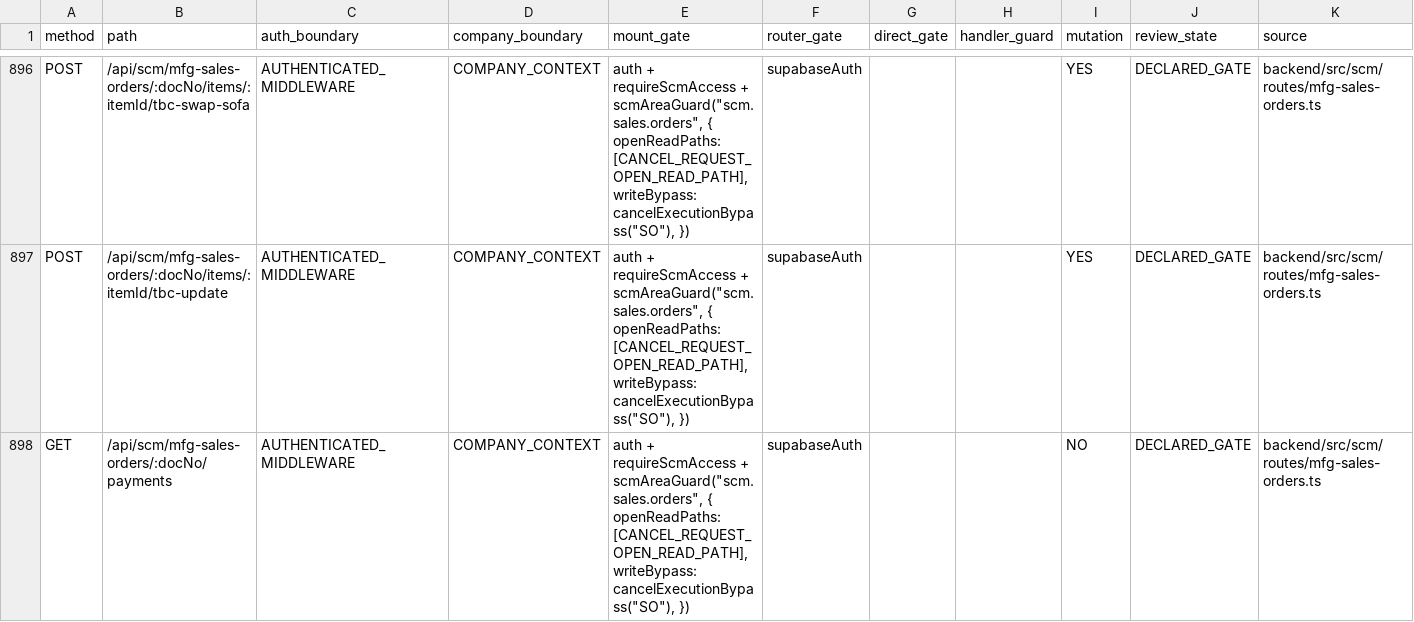
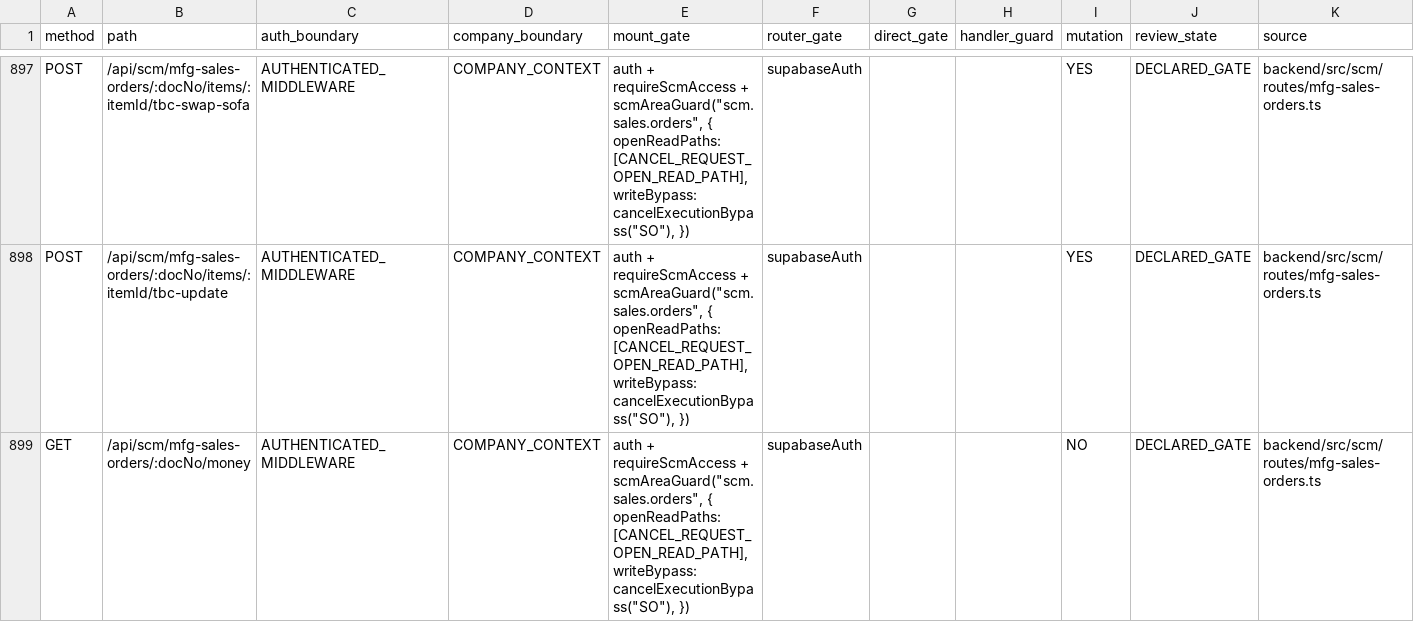
Before and after one commit to Houzs-Century/Houzs-ERP, a CSV file: docs/generated/route-capability-matrix.csv, drawn as a sheet; only a part is shown, gaps mark what is left out; the shorter side is filled out with more unchanged rows; the diff covers the shown part only.

```diff
--- a/docs/generated/route-capability-matrix.csv
+++ b/docs/generated/route-capability-matrix.csv
@@ -897 +898,2 @@ POST,/api/scm/mfg-sales-orders/:docNo/items/:itemId/tbc-swap-sofa,AUTHENTICATED_
 POST,/api/scm/mfg-sales-orders/:docNo/items/:itemId/tbc-update,AUTHENTICATED_MIDDLEWARE,COMPANY_CONTEXT,"auth + requireScmAccess + scmAreaGuard(""scm.sales.orders"", { openReadPaths: [CANCEL_REQUEST_OPEN_READ_PATH], writeBypass: cancelExecutionBypass(""SO""), })",supabaseAuth,,,YES,DECLARED_GATE,backend/src/scm/routes/mfg-sales-orders.ts
+GET,/api/scm/mfg-sales-orders/:docNo/money,AUTHENTICATED_MIDDLEWARE,COMPANY_CONTEXT,"auth + requireScmAccess + scmAreaGuard(""scm.sales.orders"", { openReadPaths: [CANCEL_REQUEST_OPEN_READ_PATH], writeBypass: cancelExecutionBypass(""SO""), })",supabaseAuth,,,NO,DECLARED_GATE,backend/src/scm/routes/mfg-sales-orders.ts
```
Also changed, not shown: 3 added rows elsewhere in this file, 34 other files.
